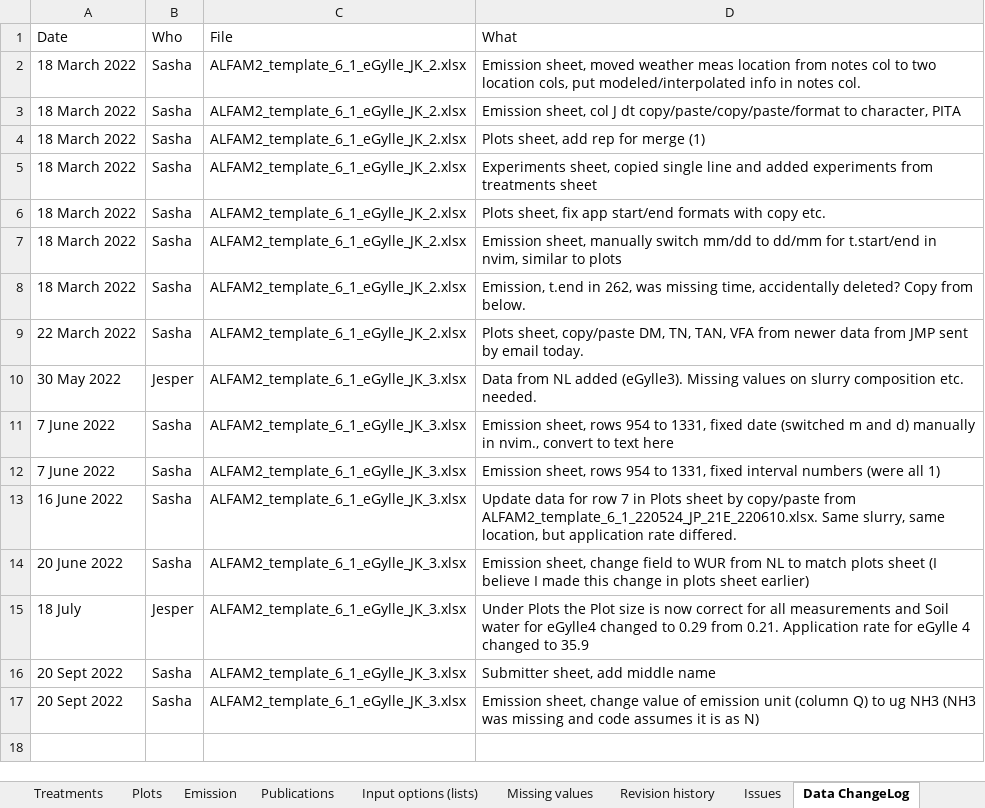
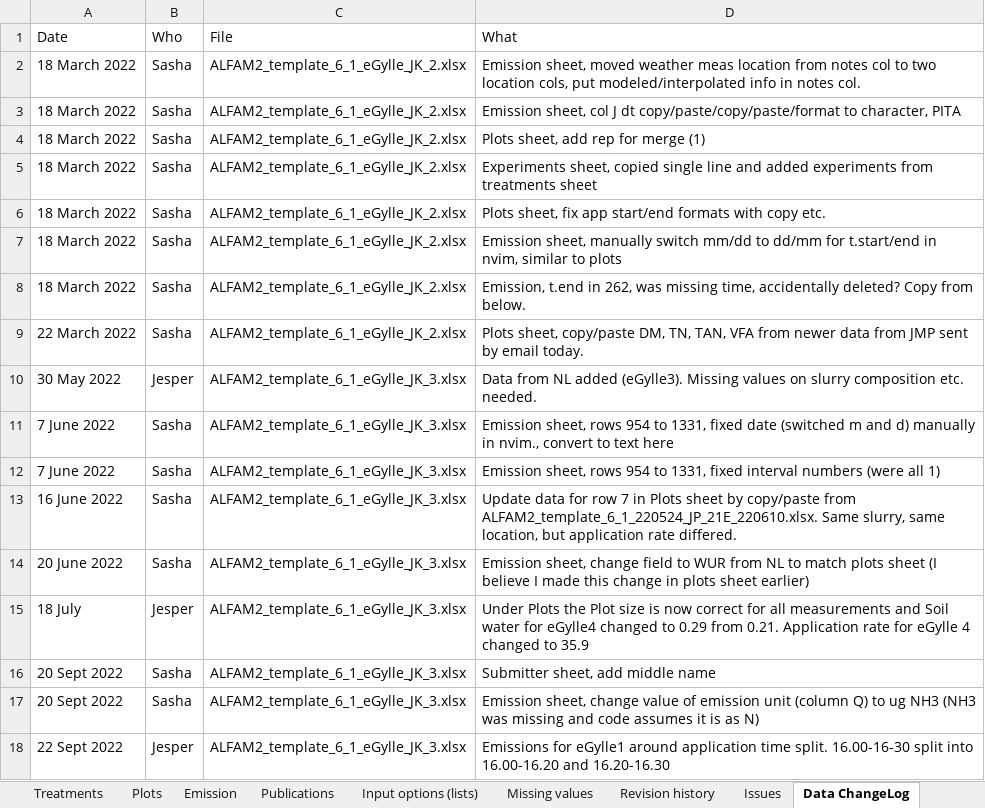
Before and after one commit to AU-BCE-EE/ALFAM2-data, an Excel workbook: data-submitted/03/AU/ALFAM2_template_6_1_eGylle_JK_3.xlsx, sheet Data ChangeLog, drawn as a sheet; values as stored, in another font and other column widths than the file's, no borders; the diff names each change by its address in the sheet, - before the commit and + after, or states it on an @@ line.

Commit message:
New data file with split interval at time of application.

```diff
--- a/data-submitted/03/AU/ALFAM2_template_6_1_eGylle_JK_3.xlsx (sheet Data ChangeLog)
+++ b/data-submitted/03/AU/ALFAM2_template_6_1_eGylle_JK_3.xlsx (sheet Data ChangeLog)
+row 18: 22 Sept 2022 | Jesper | ALFAM2_template_6_1_eGylle_JK_3.xlsx | Emissions for eGylle1 around application time split. 16.00-16-30 split into 16.00-16.20 and 16.20-16.30
```
Also changed, not shown: sheet Emission, charts or pictures, 26 other files.
